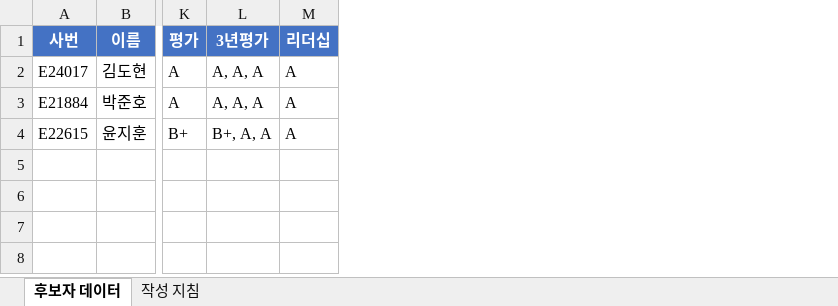
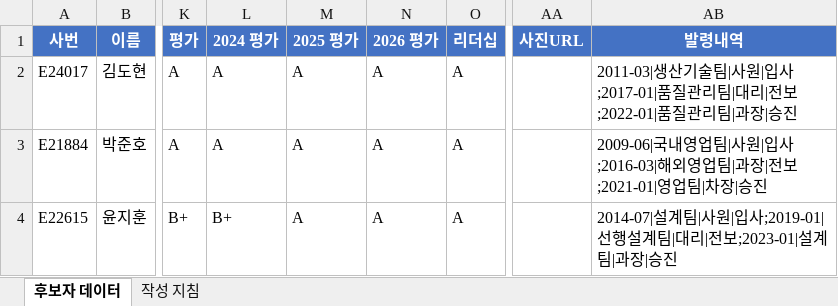
Before and after one commit to Jakeisreal/HRIS, an Excel workbook: template_candidate_data.xlsx, sheet 후보자 데이터, drawn as a sheet; only a part is shown, gaps mark what is left out; values as stored, in another font and other column widths than the file's, no borders; removed rows and columns are numbered as before the commit, all else as after; the diff names each change by its address in the sheet, - before the commit and + after, or states it on an @@ line.

Commit message:
Enhance candidate detail profile

```diff
--- a/template_candidate_data.xlsx (sheet 후보자 데이터)
+++ b/template_candidate_data.xlsx (sheet 후보자 데이터)
-column L (3년평가), rows 2-4: A, A, A | A, A, A | B+, A, A
+column L (2024 평가), rows 2-4: A | A | B+
+column M (2025 평가), rows 2-4: all A
+column N (2026 평가), rows 2-4: all A
+column AA (사진URL), empty
+column AB (발령내역), rows 2-4: 2011-03|생산기술팀|사원|입사;2017-01|품질관리팀|대리|전보;2022-01|품질관리팀|과장|승진 | 2009-06|국내영업팀|사원|입사;2016-03|해외영업팀|과장|전보;2021-01|영업팀|차장|승진 | 2014-07|설계팀|사원|입사;2019-01|선행설계팀|대리|전보;2023-01|설계팀|과장|승진
```
Also changed, not shown: sheet 작성 지침, 6 other files.
